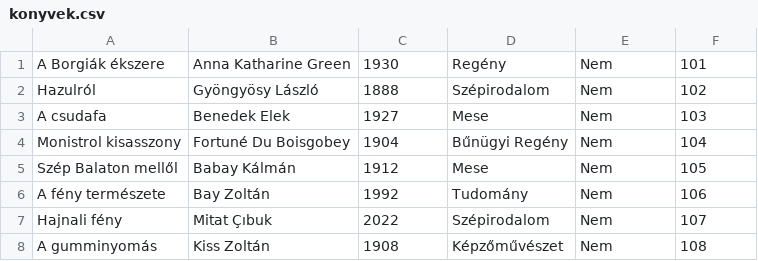
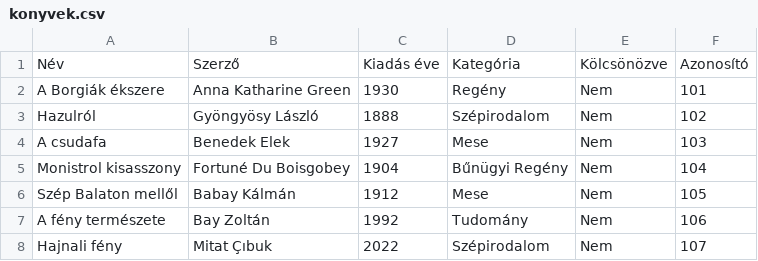
Before and after one commit to Kiss-Martin/Konyvtar, a CSV file: konyvek.csv, drawn as a sheet; only a part is shown; the shorter side is filled out with more unchanged rows; the diff names each change by its address in the sheet, - before the commit and + after, or states it on an @@ line.

```diff
--- a/konyvek.csv
+++ b/konyvek.csv
+row 1: Név | Szerző | Kiadás éve | Kategória | Kölcsönözve | Azonosító
```
Also changed, not shown: Kolcsonzok.csv, 1 other file.
